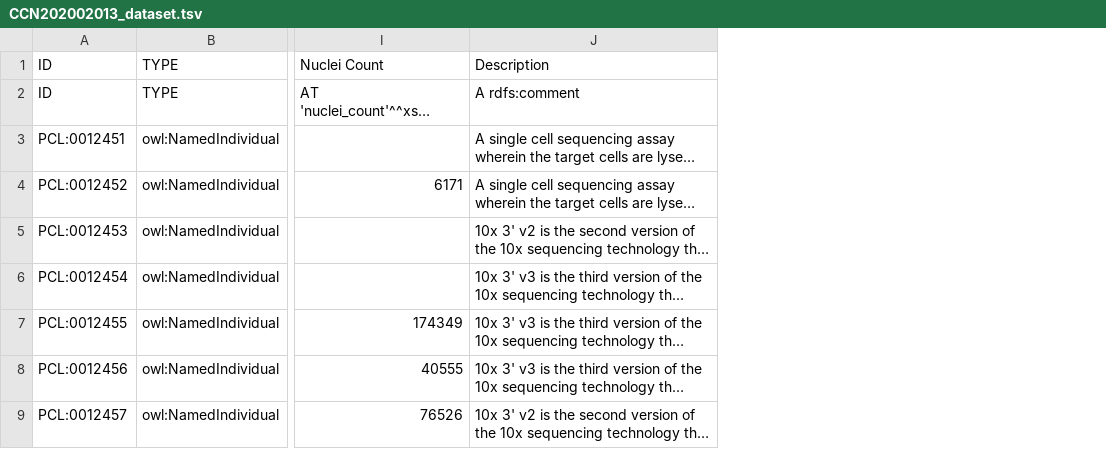
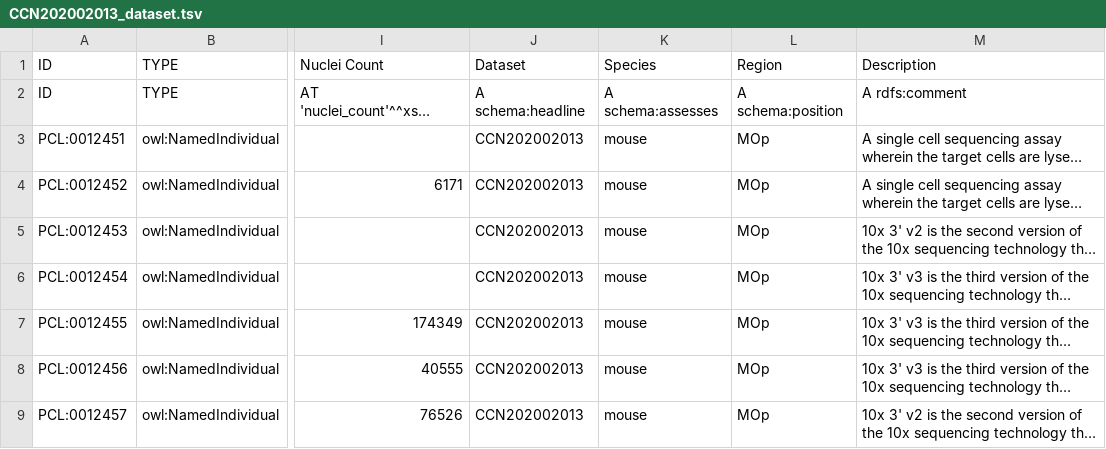
Before and after one commit to obophenotype/brain_data_standards_ontologies, a TSV file: src/templates/CCN202002013_dataset.tsv, drawn as a sheet; only a part is shown, gaps mark what is left out; long unchanged cells end in …; the diff names each change by its address in the sheet, - before the commit and + after, or states it on an @@ line.

Commit message:
species and region added to datasets #181

```diff
--- a/src/templates/CCN202002013_dataset.tsv
+++ b/src/templates/CCN202002013_dataset.tsv
+column J, rows 1-9: Dataset | A schema:headline | CCN202002013 | CCN202002013 | CCN202002013 | CCN202002013 | CCN202002013 | CCN202002013 | CCN202002013
+column K, rows 1-9: Species | A schema:assesses | mouse | mouse | mouse | mouse | mouse | mouse | mouse
+column L, rows 1-9: Region | A schema:position | MOp | MOp | MOp | MOp | MOp | MOp | MOp
```
Also changed, not shown: src/templates/CCN201912131_dataset.tsv, src/templates/CCN201912132_dataset.tsv, 21 other files.
